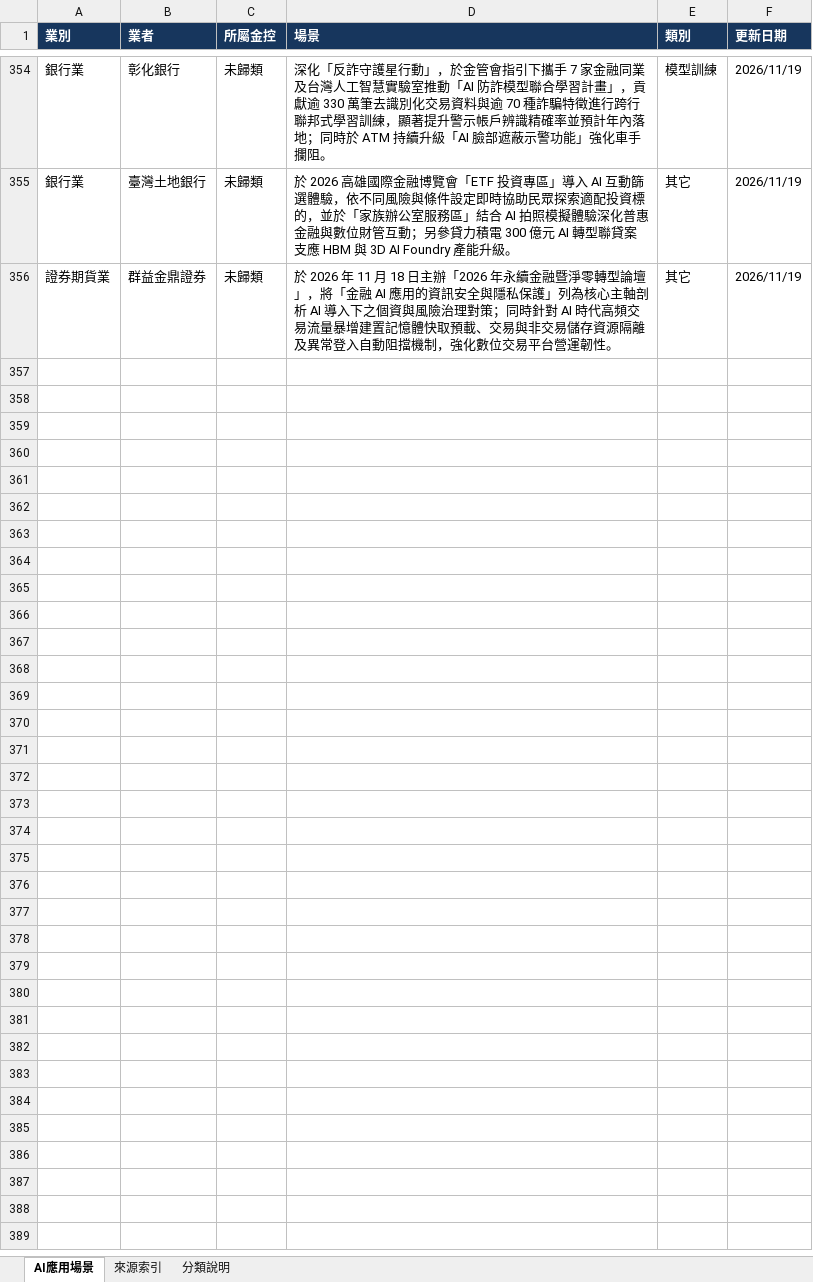
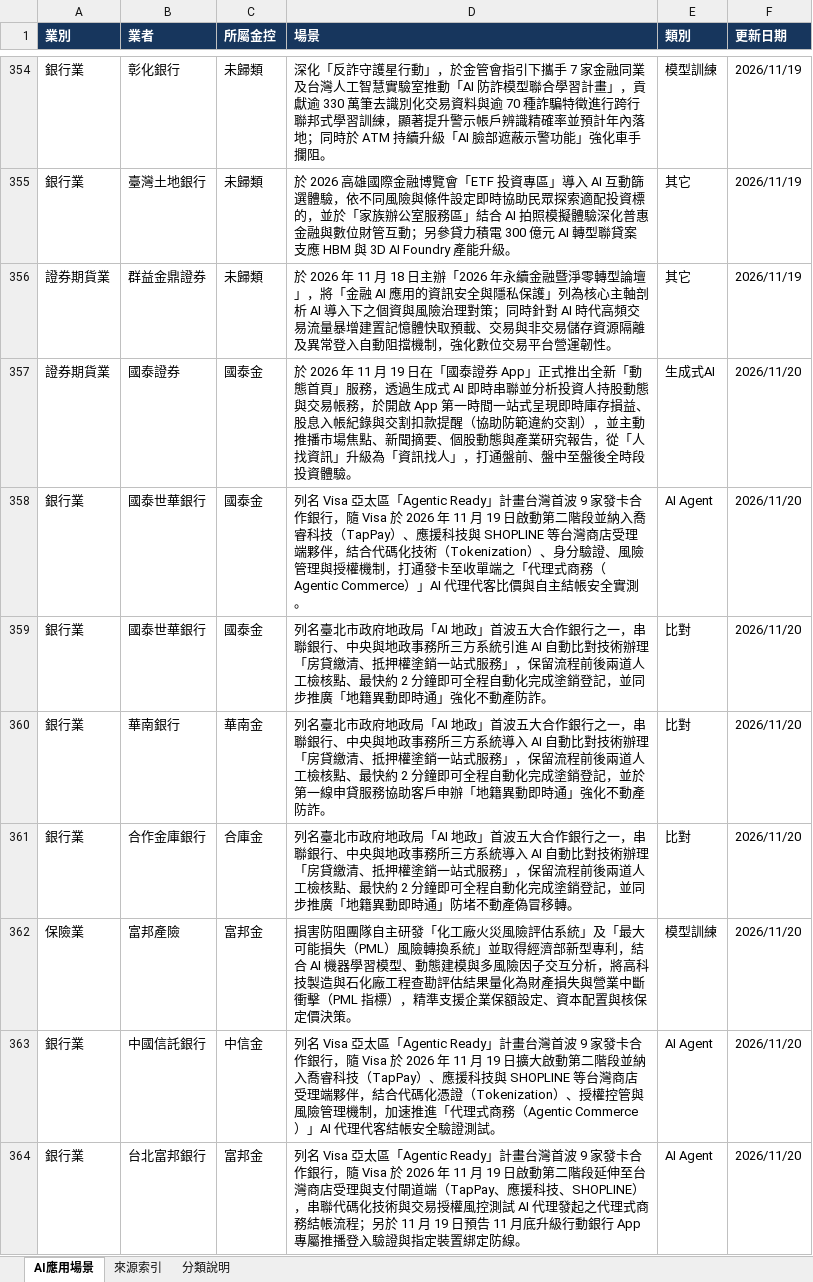
Before and after one commit to dewey1204/tw-financial-ai-race, an Excel workbook: 金融業AI場景應用.xlsx, sheet AI應用場景, drawn as a sheet; only a part is shown, gaps mark what is left out; values as stored, in another font and other column widths than the file's, no borders; table styles not drawn; the diff covers the shown part only; the diff names each change by its address in the sheet, - before the commit and + after, or states it on an @@ line.

```diff
--- a/金融業AI場景應用.xlsx (sheet AI應用場景)
+++ b/金融業AI場景應用.xlsx (sheet AI應用場景)
+row 357: 證券期貨業 | 國泰證券 | 國泰金 | 於 2026 年 11 月 19 日在「國泰證券 App」正式推出全新「動態首頁」服務，透過生成式 AI 即時串聯並分析投資人持股動態與交易帳務，於開啟 App 第一時間一站式呈現即時庫存損益、股息入帳紀錄與交割扣款提醒（協助防範違約交割），並主動推播市場焦點、新聞摘要、個股動態與產業研究報告，從「人找資訊」升級為「資訊找人」，打通盤前、盤中至盤後全時段投資體驗。 | 生成式AI | 2026/11/20
+row 358: 銀行業 | 國泰世華銀行 | 國泰金 | 列名 Visa 亞太區「Agentic Ready」計畫台灣首波 9 家發卡合作銀行，隨 Visa 於 2026 年 11 月 19 日啟動第二階段並納入喬睿科技（TapPay）、應援科技與 SHOPLINE 等台灣商店受理端夥伴，結合代碼化技術（Tokenization）、身分驗證、風險管理與授權機制，打通發卡至收單端之「代理式商務（Agentic Commerce）」AI 代理代客比價與自主結帳安全實測。 | AI Agent | 2026/11/20
+row 359: 銀行業 | 國泰世華銀行 | 國泰金 | 列名臺北市政府地政局「AI 地政」首波五大合作銀行之一，串聯銀行、中央與地政事務所三方系統引進 AI 自動比對技術辦理「房貸繳清、抵押權塗銷一站式服務」，保留流程前後兩道人工檢核點、最快約 2 分鐘即可全程自動化完成塗銷登記，並同步推廣「地籍異動即時通」強化不動產防詐。 | 比對 | 2026/11/20
+row 360: 銀行業 | 華南銀行 | 華南金 | 列名臺北市政府地政局「AI 地政」首波五大合作銀行之一，串聯銀行、中央與地政事務所三方系統導入 AI 自動比對技術辦理「房貸繳清、抵押權塗銷一站式服務」，保留流程前後兩道人工檢核點、最快約 2 分鐘即可全程自動化完成塗銷登記，並於第一線申貸服務協助客戶申辦「地籍異動即時通」強化不動產防詐。 | 比對 | 2026/11/20
+row 361: 銀行業 | 合作金庫銀行 | 合庫金 | 列名臺北市政府地政局「AI 地政」首波五大合作銀行之一，串聯銀行、中央與地政事務所三方系統導入 AI 自動比對技術辦理「房貸繳清、抵押權塗銷一站式服務」，保留流程前後兩道人工檢核點、最快約 2 分鐘即可全程自動化完成塗銷登記，並同步推廣「地籍異動即時通」防堵不動產偽冒移轉。 | 比對 | 2026/11/20
+row 362: 保險業 | 富邦產險 | 富邦金 | 損害防阻團隊自主研發「化工廠火災風險評估系統」及「最大可能損失（PML）風險轉換系統」並取得經濟部新型專利，結合 AI 機器學習模型、動態建模與多風險因子交互分析，將高科技製造與石化廠工程查勘評估結果量化為財產損失與營業中斷衝擊（PML 指標），精準支援企業保額設定、資本配置與核保定價決策。 | 模型訓練 | 2026/11/20
+row 363: 銀行業 | 中國信託銀行 | 中信金 | 列名 Visa 亞太區「Agentic Ready」計畫台灣首波 9 家發卡合作銀行，隨 Visa 於 2026 年 11 月 19 日擴大啟動第二階段並納入喬睿科技（TapPay）、應援科技與 SHOPLINE 等台灣商店受理端夥伴，結合代碼化憑證（Tokenization）、授權控管與風險管理機制，加速推進「代理式商務（Agentic Commerce）」AI 代理代客結帳安全驗證測試。 | AI Agent | 2026/11/20
+row 364: 銀行業 | 台北富邦銀行 | 富邦金 | 列名 Visa 亞太區「Agentic Ready」計畫台灣首波 9 家發卡合作銀行，隨 Visa 於 2026 年 11 月 19 日啟動第二階段延伸至台灣商店受理與支付閘道端（TapPay、應援科技、SHOPLINE），串聯代碼化技術與交易授權風控測試 AI 代理發起之代理式商務結帳流程；另於 11 月 19 日預告 11 月底升級行動銀行 App 專屬推播登入驗證與指定裝置綁定防線。 | AI Agent | 2026/11/20
```
Also changed, not shown: 7 added rows elsewhere in this sheet, 1 other file.
